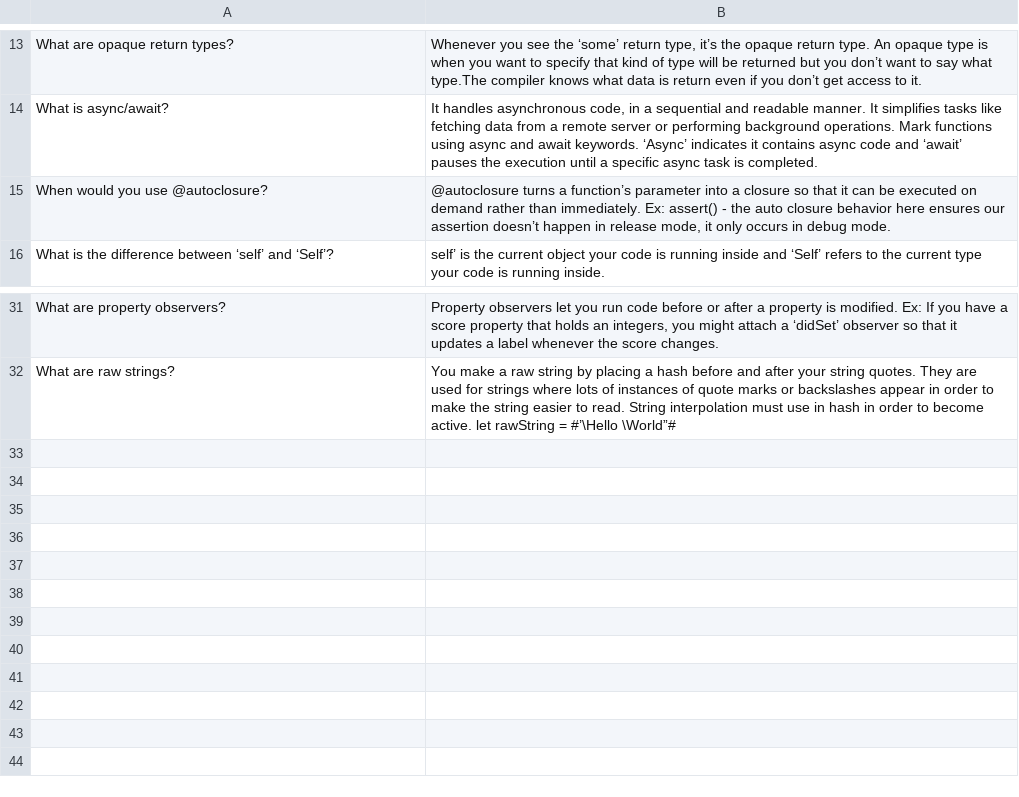
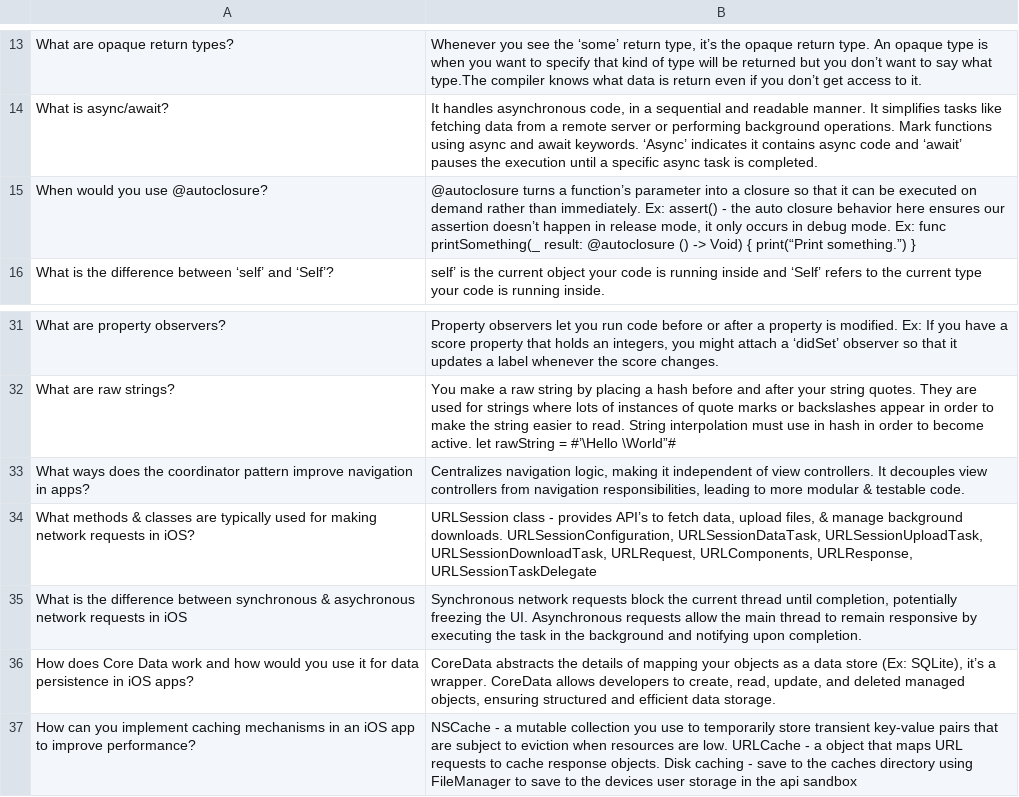
Before and after one commit to Pearljam66/iOSStudyCards, a CSV file: iOS interview questions.csv, drawn as a sheet; only a part is shown, gaps mark what is left out.

Commit message:
Added more questions

```diff
--- a/iOS interview questions.csv
+++ b/iOS interview questions.csv
@@ -14,3 +14,3 @@ What are opaque return types?,"Whenever you see the ‘some’ return type, it
 What is async/await?,"It handles asynchronous code, in a sequential and readable manner.  It simplifies tasks like fetching data from a remote server or performing background operations. Mark functions using async and await keywords. ‘Async’ indicates it contains async code and ‘await’ pauses the execution until a specific async task is completed."
-When would you use @autoclosure?,"@autoclosure turns a function’s parameter into a closure so that it can be executed on demand rather than immediately. Ex: assert() - the auto closure behavior here ensures our assertion doesn’t happen in release mode, it only occurs in debug mode."
+When would you use @autoclosure?,"@autoclosure turns a function’s parameter into a closure so that it can be executed on demand rather than immediately. Ex: assert() - the auto closure behavior here ensures our assertion doesn’t happen in release mode, it only occurs in debug mode.  Ex: func printSomething(_ result: @autoclosure () -> Void) { print(“Print something.”) }"
 What is the difference between ‘self’ and ‘Self’?,self’ is the current object your code is running inside and ‘Self’ refers to the current type your code is running inside.
@@ -32 +32,6 @@ What are property observers?,"Property observers let you run code before or afte
 What are raw strings?,You make a raw string by placing a hash before and after your string quotes. They are used for strings where lots of instances of quote marks or backslashes appear in order to make the string easier to read. String interpolation must use in hash in order to become active. let rawString = #’\Hello \World”#
+What ways does the coordinator pattern improve navigation in apps?,"Centralizes navigation logic, making it independent of view controllers. It decouples view controllers from navigation responsibilities, leading to more modular & testable code."
+What methods & classes are typically used for making network requests in iOS?,"URLSession class - provides API’s to fetch data, upload files, & manage background downloads. URLSessionConfiguration, URLSessionDataTask, URLSessionUploadTask, URLSessionDownloadTask, URLRequest, URLComponents, URLResponse, URLSessionTaskDelegate"
+What is the difference between synchronous & asychronous network requests in iOS,"Synchronous network requests block the current thread until completion, potentially freezing the UI. Asynchronous requests allow the main thread to remain responsive by executing the task in the background and notifying upon completion."
+How does Core Data work and how would you use it for data persistence in iOS apps?,"CoreData abstracts the details of mapping your objects as a data store (Ex: SQLite), it’s a wrapper. CoreData allows developers to create, read, update, and deleted managed objects, ensuring structured and efficient data storage."
+How can you implement caching mechanisms in an iOS app to improve performance?,NSCache - a mutable collection you use to temporarily store transient key-value pairs that are subject to eviction when resources are low. URLCache - a object that maps URL requests to cache response objects. Disk caching - save to the caches directory using FileManager to save to the devices user storage in the api sandbox
```
